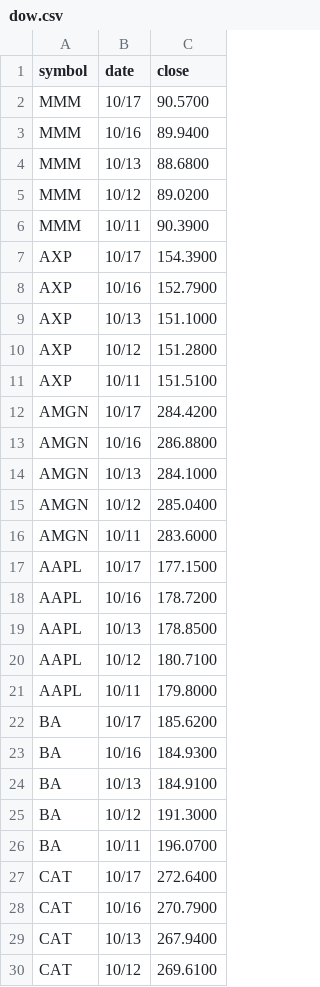
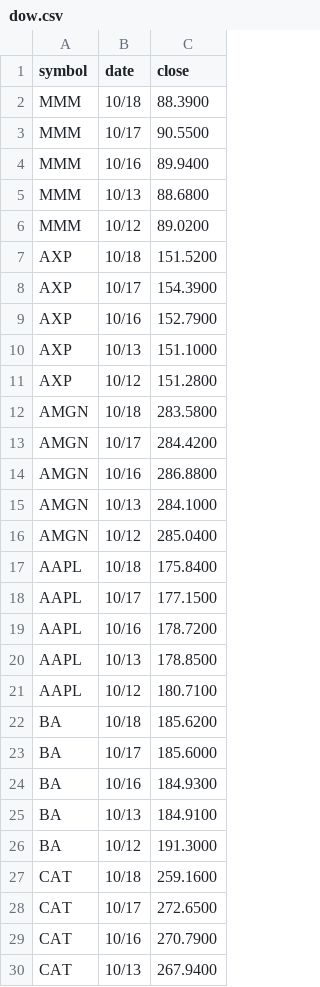
Before and after one commit to edoconnor/pierpoint, a CSV file: dow.csv, drawn as a sheet; only a part is shown; the shorter side is filled out with more unchanged rows; the diff covers the shown part only.

```diff
--- a/dow.csv
+++ b/dow.csv
@@ -1,3 +1,4 @@
 symbol,date,close
-MMM,10/17,90.5700
+MMM,10/18,88.3900
+MMM,10/17,90.5500
 MMM,10/16,89.9400
@@ -5,3 +6,3 @@ MMM,10/13,88.6800
 MMM,10/12,89.0200
-MMM,10/11,90.3900
+AXP,10/18,151.5200
 AXP,10/17,154.3900
@@ -10,3 +11,3 @@ AXP,10/13,151.1000
 AXP,10/12,151.2800
-AXP,10/11,151.5100
+AMGN,10/18,283.5800
 AMGN,10/17,284.4200
@@ -15,3 +16,3 @@ AMGN,10/13,284.1000
 AMGN,10/12,285.0400
-AMGN,10/11,283.6000
+AAPL,10/18,175.8400
 AAPL,10/17,177.1500
@@ -20,4 +21,4 @@ AAPL,10/13,178.8500
 AAPL,10/12,180.7100
-AAPL,10/11,179.8000
-BA,10/17,185.6200
+BA,10/18,185.6200
+BA,10/17,185.6000
 BA,10/16,184.9300
@@ -25,4 +26,4 @@ BA,10/13,184.9100
 BA,10/12,191.3000
-BA,10/11,196.0700
-CAT,10/17,272.6400
+CAT,10/18,259.1600
+CAT,10/17,272.6500
 CAT,10/16,270.7900
```
Also changed, not shown: 24 added rows, 25 removed rows and 14 edited cells elsewhere in this file, 1 other file.
